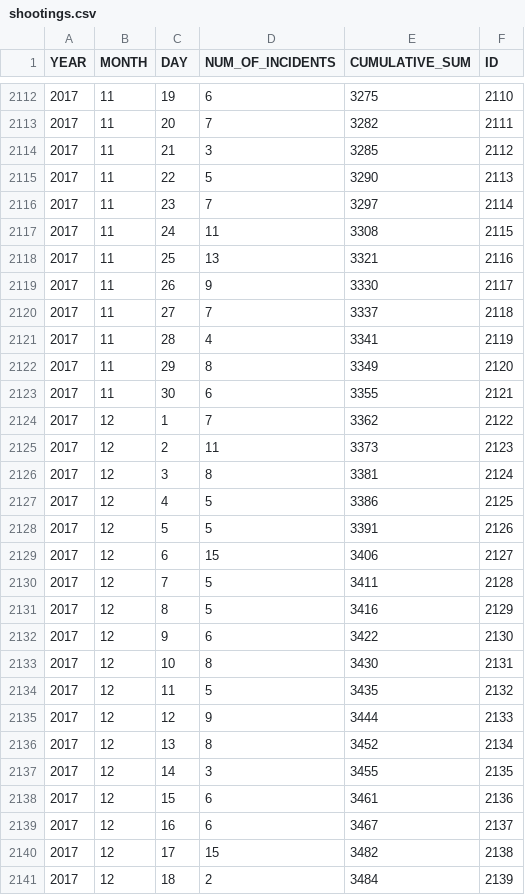
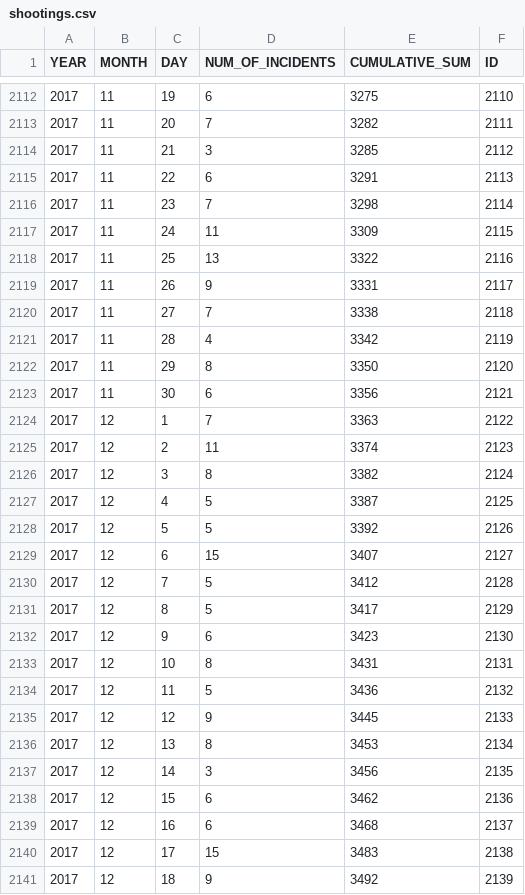
Before and after one commit to ryanbmarx/shooting-homicide-victims, a CSV file: data/shootings/shootings.csv, drawn as a sheet; only a part is shown, gaps mark what is left out; the diff covers the shown part only.

```diff
--- a/data/shootings/shootings.csv
+++ b/data/shootings/shootings.csv
@@ -2114,28 +2114,28 @@ YEAR,MONTH,DAY,NUM_OF_INCIDENTS,CUMULATIVE_SUM,ID
 2017,11,21,3,3285,2112
-2017,11,22,5,3290,2113
-2017,11,23,7,3297,2114
-2017,11,24,11,3308,2115
-2017,11,25,13,3321,2116
-2017,11,26,9,3330,2117
-2017,11,27,7,3337,2118
-2017,11,28,4,3341,2119
-2017,11,29,8,3349,2120
-2017,11,30,6,3355,2121
-2017,12,1,7,3362,2122
-2017,12,2,11,3373,2123
-2017,12,3,8,3381,2124
-2017,12,4,5,3386,2125
-2017,12,5,5,3391,2126
-2017,12,6,15,3406,2127
-2017,12,7,5,3411,2128
-2017,12,8,5,3416,2129
-2017,12,9,6,3422,2130
-2017,12,10,8,3430,2131
-2017,12,11,5,3435,2132
-2017,12,12,9,3444,2133
-2017,12,13,8,3452,2134
-2017,12,14,3,3455,2135
-2017,12,15,6,3461,2136
-2017,12,16,6,3467,2137
-2017,12,17,15,3482,2138
-2017,12,18,2,3484,2139
+2017,11,22,6,3291,2113
+2017,11,23,7,3298,2114
+2017,11,24,11,3309,2115
+2017,11,25,13,3322,2116
+2017,11,26,9,3331,2117
+2017,11,27,7,3338,2118
+2017,11,28,4,3342,2119
+2017,11,29,8,3350,2120
+2017,11,30,6,3356,2121
+2017,12,1,7,3363,2122
+2017,12,2,11,3374,2123
+2017,12,3,8,3382,2124
+2017,12,4,5,3387,2125
+2017,12,5,5,3392,2126
+2017,12,6,15,3407,2127
+2017,12,7,5,3412,2128
+2017,12,8,5,3417,2129
+2017,12,9,6,3423,2130
+2017,12,10,8,3431,2131
+2017,12,11,5,3436,2132
+2017,12,12,9,3445,2133
+2017,12,13,8,3453,2134
+2017,12,14,3,3456,2135
+2017,12,15,6,3462,2136
+2017,12,16,6,3468,2137
+2017,12,17,15,3483,2138
+2017,12,18,9,3492,2139
```
Also changed, not shown: 2 added rows elsewhere in this file, data/homicides/homicides.csv, data/homicides/homicides_geocode.csv, 4 other files.
